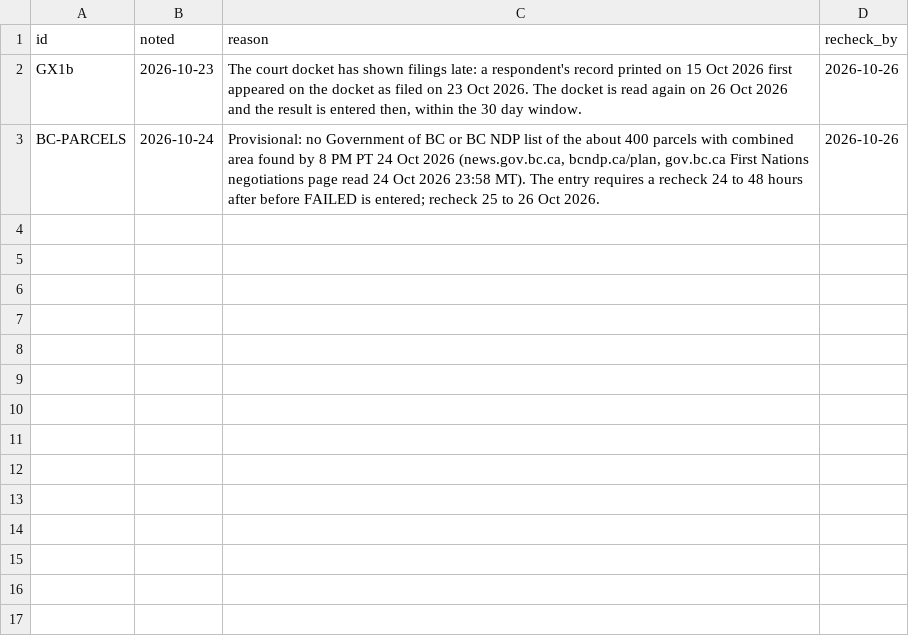
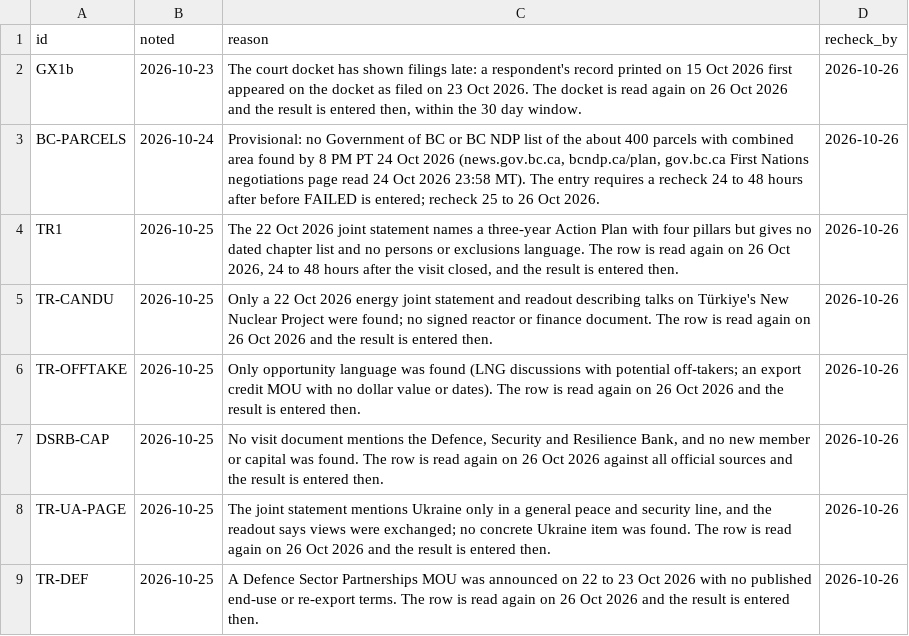
Before and after one commit to Citizenheldrecord/register, a CSV file: data/scoring-pending.csv, drawn as a sheet; the diff names each change by its address in the sheet, - before the commit and + after, or states it on an @@ line.

```diff
--- a/data/scoring-pending.csv
+++ b/data/scoring-pending.csv
+row 4: TR1 | 2026-10-25 | The 22 Oct 2026 joint statement names a three-year Action Plan with four pillars but gives no dated chapter list and no persons or exclusions language. The row is read again on 26 Oct 2026, 24 to 48 hours after the visit closed, and the result is entered then. | 2026-10-26
+row 5: TR-CANDU | 2026-10-25 | Only a 22 Oct 2026 energy joint statement and readout describing talks on Türkiye's New Nuclear Project were found; no signed reactor or finance document. The row is read again on 26 Oct 2026 and the result is entered then. | 2026-10-26
+row 6: TR-OFFTAKE | 2026-10-25 | Only opportunity language was found (LNG discussions with potential off-takers; an export credit MOU with no dollar value or dates). The row is read again on 26 Oct 2026 and the result is entered then. | 2026-10-26
+row 7: DSRB-CAP | 2026-10-25 | No visit document mentions the Defence, Security and Resilience Bank, and no new member or capital was found. The row is read again on 26 Oct 2026 against all official sources and the result is entered then. | 2026-10-26
+row 8: TR-UA-PAGE | 2026-10-25 | The joint statement mentions Ukraine only in a general peace and security line, and the readout says views were exchanged; no concrete Ukraine item was found. The row is read again on 26 Oct 2026 and the result is entered then. | 2026-10-26
+row 9: TR-DEF | 2026-10-25 | A Defence Sector Partnerships MOU was announced on 22 to 23 Oct 2026 with no published end-use or re-export terms. The row is read again on 26 Oct 2026 and the result is entered then. | 2026-10-26
```
Also changed, not shown: data/display-groups.csv, data/entries.csv, 1 other file.
